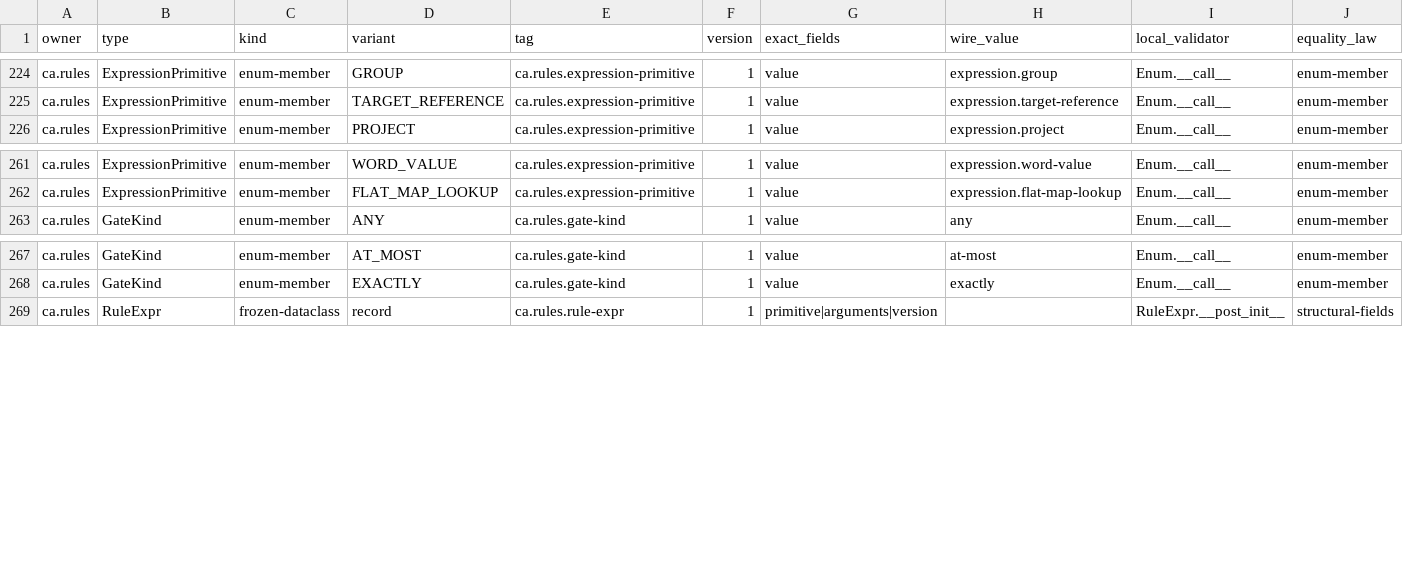
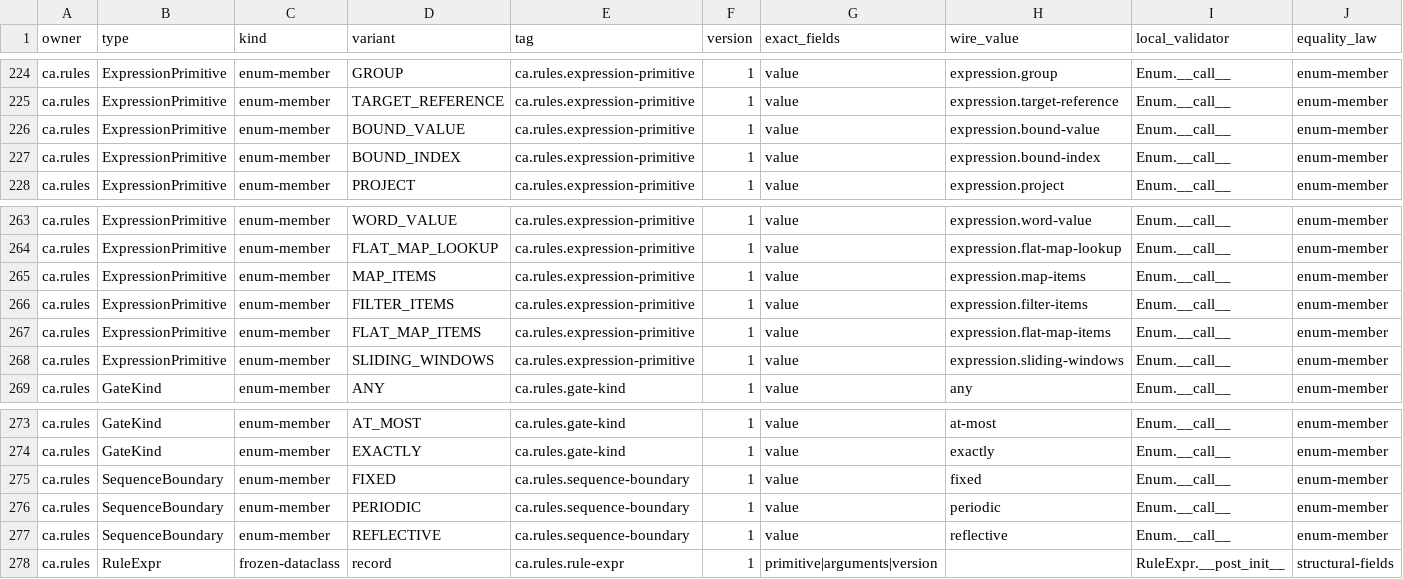
Before and after one commit to commotum/ankos, a CSV file: goal-7/codec-inventory.csv, drawn as a sheet; only a part is shown, gaps mark what is left out; the diff names each change by its address in the sheet, - before the commit and + after, or states it on an @@ line.

```diff
--- a/goal-7/codec-inventory.csv
+++ b/goal-7/codec-inventory.csv
+row 226: ca.rules | ExpressionPrimitive | enum-member | BOUND_VALUE | ca.rules.expression-primitive | 1 | value | expression.bound-value | Enum.__call__ | enum-member
+row 227: ca.rules | ExpressionPrimitive | enum-member | BOUND_INDEX | ca.rules.expression-primitive | 1 | value | expression.bound-index | Enum.__call__ | enum-member
+row 265: ca.rules | ExpressionPrimitive | enum-member | MAP_ITEMS | ca.rules.expression-primitive | 1 | value | expression.map-items | Enum.__call__ | enum-member
+row 266: ca.rules | ExpressionPrimitive | enum-member | FILTER_ITEMS | ca.rules.expression-primitive | 1 | value | expression.filter-items | Enum.__call__ | enum-member
+row 267: ca.rules | ExpressionPrimitive | enum-member | FLAT_MAP_ITEMS | ca.rules.expression-primitive | 1 | value | expression.flat-map-items | Enum.__call__ | enum-member
+row 268: ca.rules | ExpressionPrimitive | enum-member | SLIDING_WINDOWS | ca.rules.expression-primitive | 1 | value | expression.sliding-windows | Enum.__call__ | enum-member
+row 275: ca.rules | SequenceBoundary | enum-member | FIXED | ca.rules.sequence-boundary | 1 | value | fixed | Enum.__call__ | enum-member
+row 276: ca.rules | SequenceBoundary | enum-member | PERIODIC | ca.rules.sequence-boundary | 1 | value | periodic | Enum.__call__ | enum-member
+row 277: ca.rules | SequenceBoundary | enum-member | REFLECTIVE | ca.rules.sequence-boundary | 1 | value | reflective | Enum.__call__ | enum-member
```
Also changed, not shown: 7 other files.
